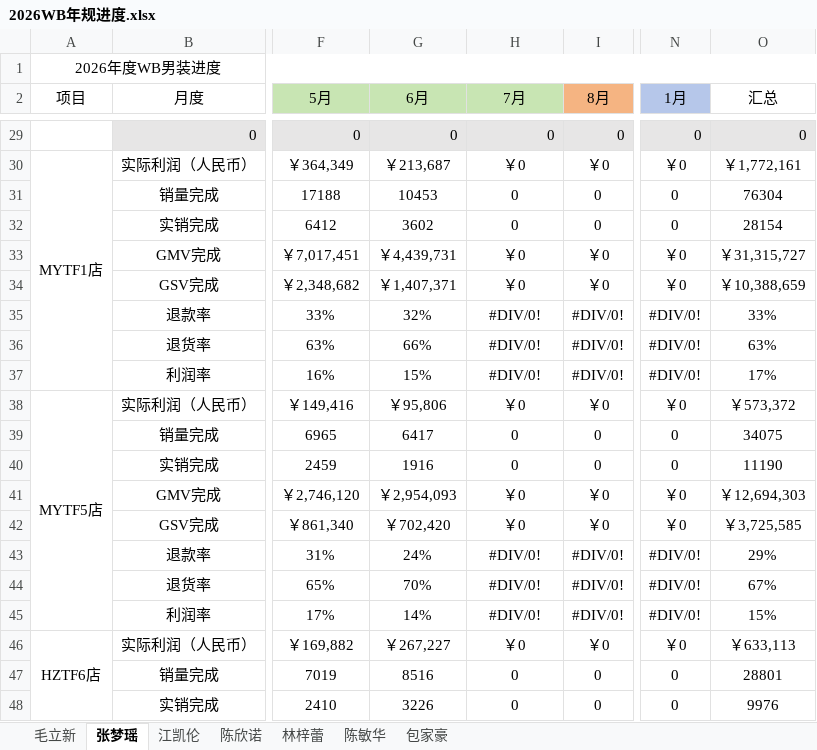
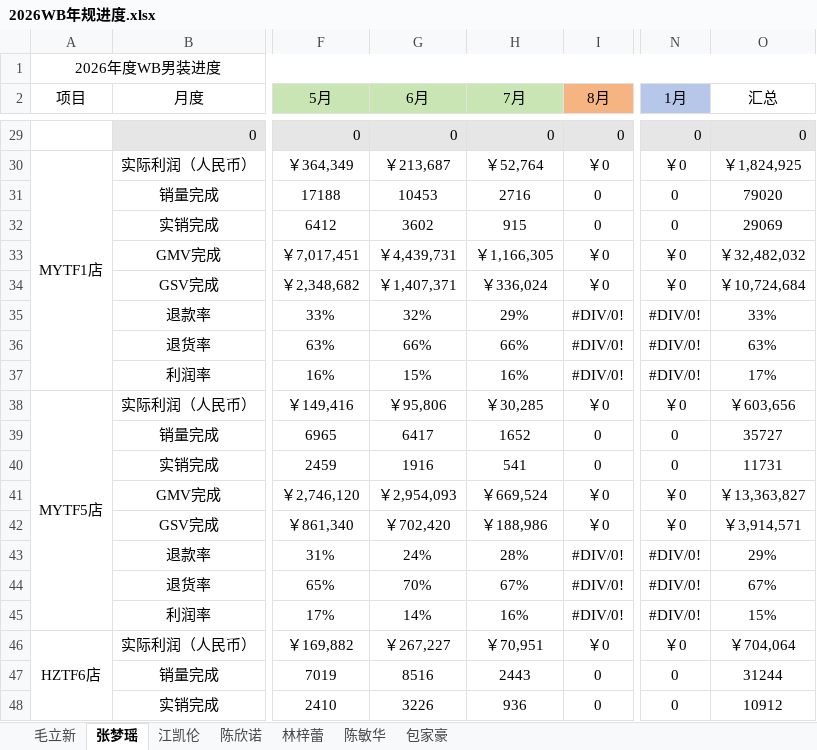
Before and after one commit to Badclown0806/weekly-report, an Excel workbook: 2026WB年规进度.xlsx, sheet 张梦瑶, drawn as a sheet; only a part is shown, gaps mark what is left out; values as stored, in another font and other column widths than the file's, no borders; conditional formats not drawn; the diff covers the shown part only; the diff names each change by its address in the sheet, - before the commit and + after, or states it on an @@ line.

```diff
--- a/2026WB年规进度.xlsx (sheet 张梦瑶)
+++ b/2026WB年规进度.xlsx (sheet 张梦瑶)
-H30 (7月): ￥0
+H30 (7月): ￥52,764
-O30 (汇总): ￥1,772,161
+O30 (汇总): ￥1,824,925
-H31 (7月): 0
+H31 (7月): 2716
-O31 (汇总): 76304
+O31 (汇总): 79020
-H32 (7月): 0
+H32 (7月): 915
-O32 (汇总): 28154
+O32 (汇总): 29069
-H33 (7月): ￥0
+H33 (7月): ￥1,166,305
-O33 (汇总): ￥31,315,727
+O33 (汇总): ￥32,482,032
-H34 (7月): ￥0
+H34 (7月): ￥336,024
-O34 (汇总): ￥10,388,659
+O34 (汇总): ￥10,724,684
-H35 (7月): #DIV/0!
+H35 (7月): 29%
-H36 (7月): #DIV/0!
+H36 (7月): 66%
-H37 (7月): #DIV/0!
+H37 (7月): 16%
-H38 (7月): ￥0
+H38 (7月): ￥30,285
-O38 (汇总): ￥573,372
+O38 (汇总): ￥603,656
-H39 (7月): 0
+H39 (7月): 1652
-O39 (汇总): 34075
+O39 (汇总): 35727
-H40 (7月): 0
+H40 (7月): 541
-O40 (汇总): 11190
+O40 (汇总): 11731
-H41 (7月): ￥0
+H41 (7月): ￥669,524
-O41 (汇总): ￥12,694,303
+O41 (汇总): ￥13,363,827
-H42 (7月): ￥0
+H42 (7月): ￥188,986
-O42 (汇总): ￥3,725,585
+O42 (汇总): ￥3,914,571
-H43 (7月): #DIV/0!
+H43 (7月): 28%
-H44 (7月): #DIV/0!
+H44 (7月): 67%
-H45 (7月): #DIV/0!
+H45 (7月): 16%
-H46 (7月): ￥0
+H46 (7月): ￥70,951
-O46 (汇总): ￥633,113
+O46 (汇总): ￥704,064
-H47 (7月): 0
+H47 (7月): 2443
-O47 (汇总): 28801
+O47 (汇总): 31244
-H48 (7月): 0
+H48 (7月): 936
-O48 (汇总): 9976
+O48 (汇总): 10912
```
Also changed, not shown: 45 edited cells elsewhere in this sheet, 2 other files.
